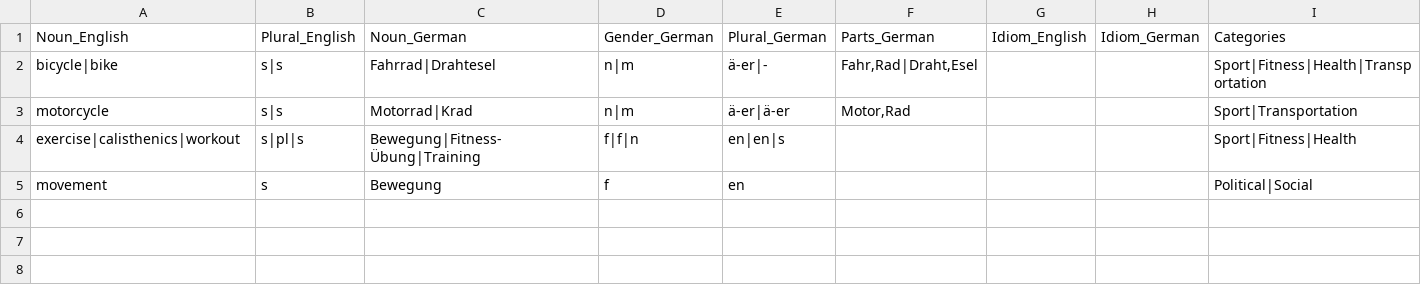
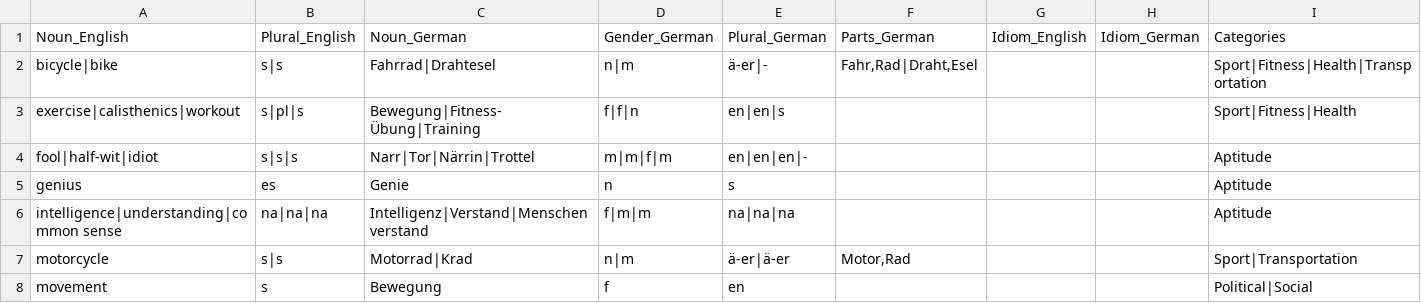
Before and after one commit to ml-pastore/German_English_Dict, a CSV file: GermanEnglishDict_nouns.csv, drawn as a sheet.

Commit message:
Update GermanEnglishDict_nouns.csv
apititude words

```diff
--- a/GermanEnglishDict_nouns.csv
+++ b/GermanEnglishDict_nouns.csv
@@ -2,4 +2,7 @@
 bicycle|bike,s|s,Fahrrad|Drahtesel,n|m,ä-er|-,"Fahr,Rad|Draht,Esel",,,Sport|Fitness|Health|Transportation
+exercise|calisthenics|workout,s|pl|s,Bewegung|Fitness-Übung|Training,f|f|n,en|en|s,,,,Sport|Fitness|Health
+fool|half-wit|idiot,s|s|s,Narr|Tor|Närrin|Trottel,m|m|f|m,en|en|en|-,,,,Aptitude
+genius,es,Genie,n,s,,,,Aptitude
+intelligence|understanding|common sense,na|na|na,Intelligenz|Verstand|Menschenverstand,f|m|m,na|na|na,,,,Aptitude
 motorcycle,s|s,Motorrad|Krad,n|m,ä-er|ä-er,"Motor,Rad",,,Sport|Transportation
-exercise|calisthenics|workout,s|pl|s,Bewegung|Fitness-Übung|Training,f|f|n,en|en|s,,,,Sport|Fitness|Health
 movement,s,Bewegung,f,en,,,,Political|Social
```
